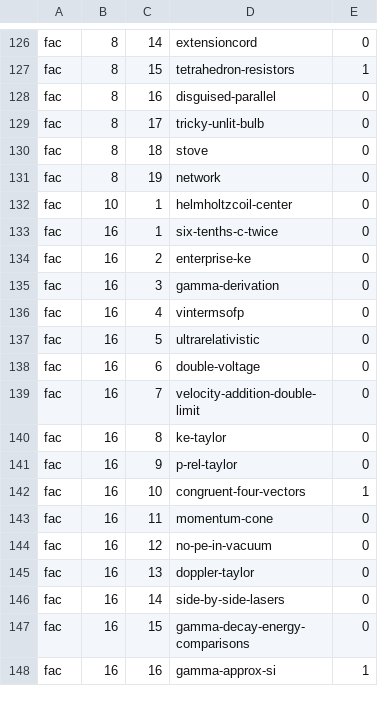
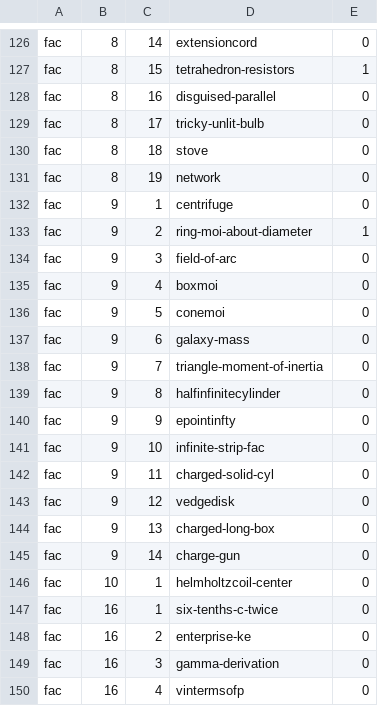
Before and after one commit to bcrowell/lm, a CSV file: data/per_book/fac_problems.csv, drawn as a sheet; only a part is shown, gaps mark what is left out; the shorter side is filled out with more unchanged rows.

```diff
--- a/data/per_book/fac_problems.csv
+++ b/data/per_book/fac_problems.csv
@@ -131,2 +131,16 @@ fac,8,18,stove,0
 fac,8,19,network,0
+fac,9,1,centrifuge,0
+fac,9,2,ring-moi-about-diameter,1
+fac,9,3,field-of-arc,0
+fac,9,4,boxmoi,0
+fac,9,5,conemoi,0
+fac,9,6,galaxy-mass,0
+fac,9,7,triangle-moment-of-inertia,0
+fac,9,8,halfinfinitecylinder,0
+fac,9,9,epointinfty,0
+fac,9,10,infinite-strip-fac,0
+fac,9,11,charged-solid-cyl,0
+fac,9,12,vedgedisk,0
+fac,9,13,charged-long-box,0
+fac,9,14,charge-gun,0
 fac,10,1,helmholtzcoil-center,0
```
Also changed, not shown: data/problems.csv, fac/answers.csv, 8 other files.
